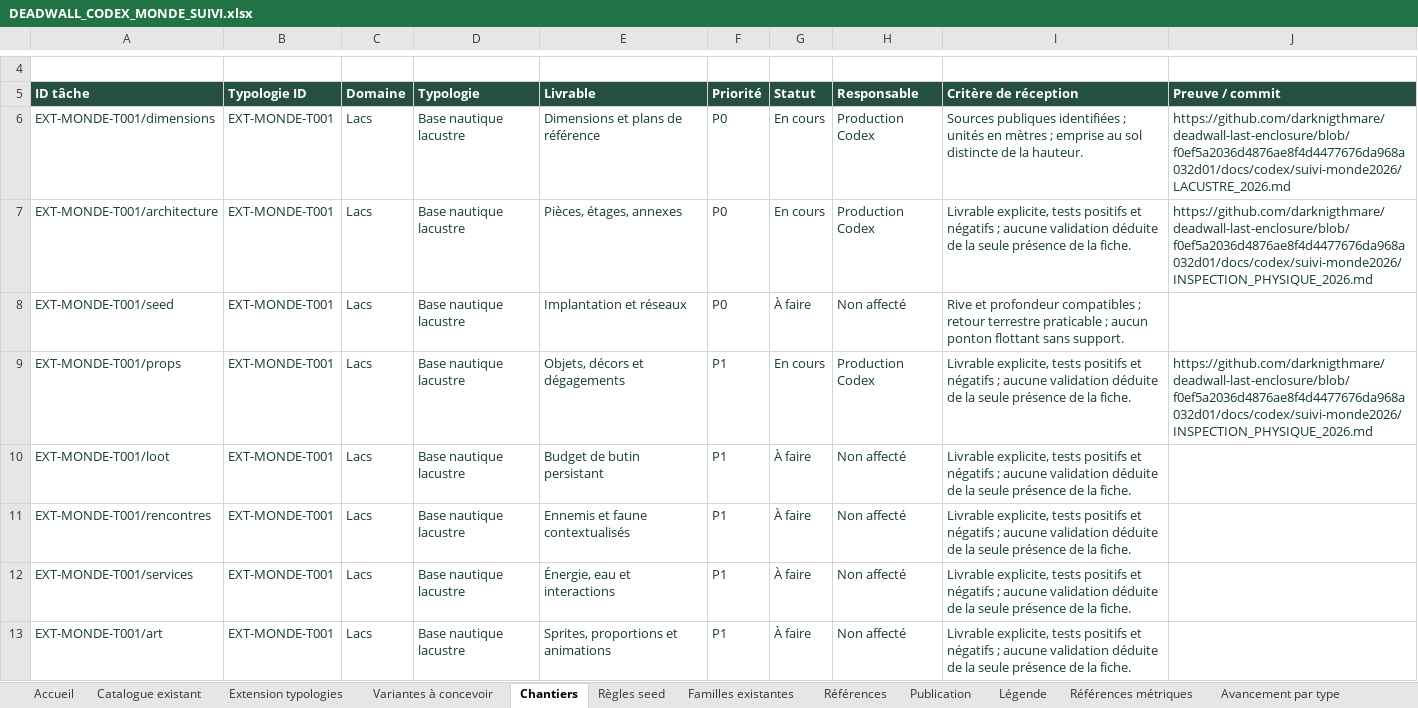
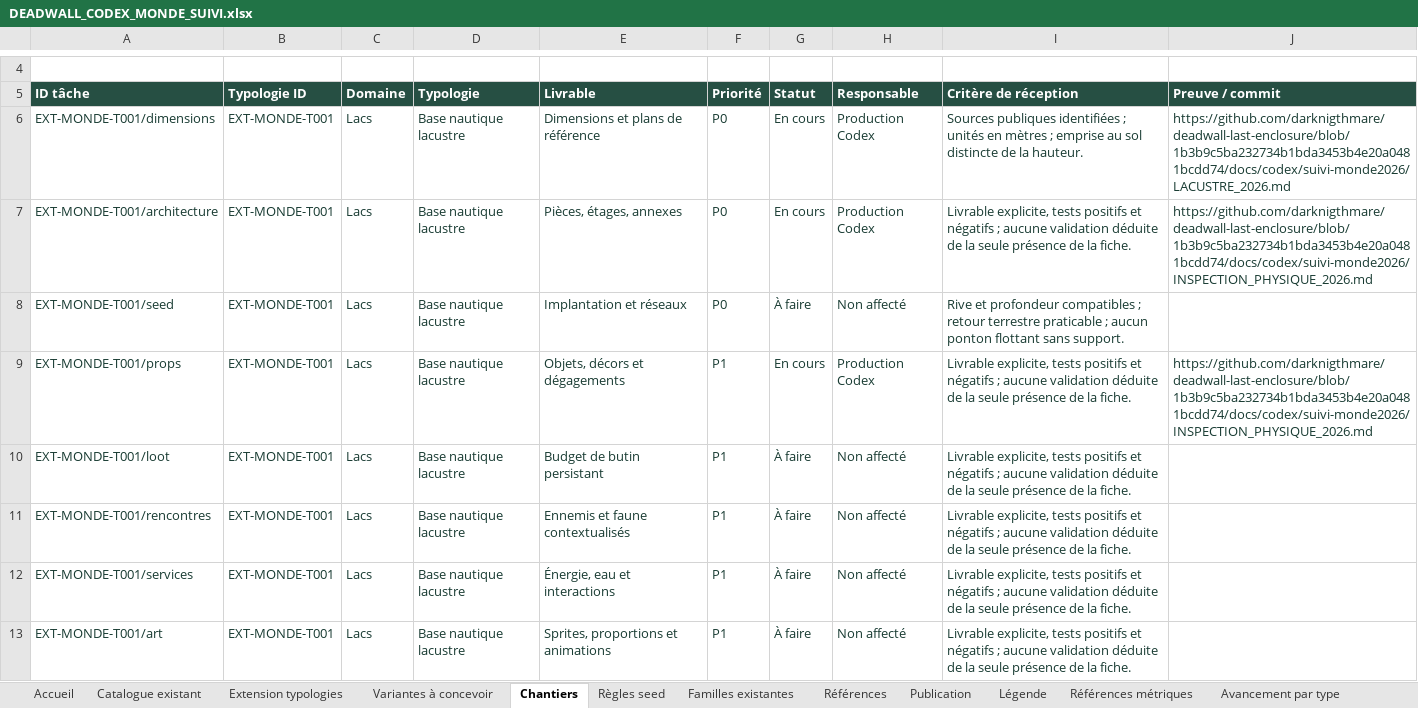
Before and after one commit to darknigthmare/deadwall-last-enclosure, an Excel workbook: docs/codex/suivi-monde2026/DEADWALL_CODEX_MONDE_SUIVI.xlsx, sheet Chantiers, drawn as a sheet; only a part is shown, gaps mark what is left out; values as stored, in another font and other column widths than the file's, no borders; conditional formats and table styles not drawn; the diff covers the shown part only; the diff names each change by its address in the sheet, - before the commit and + after, or states it on an @@ line.

```diff
--- a/docs/codex/suivi-monde2026/DEADWALL_CODEX_MONDE_SUIVI.xlsx (sheet Chantiers)
+++ b/docs/codex/suivi-monde2026/DEADWALL_CODEX_MONDE_SUIVI.xlsx (sheet Chantiers)
-J6 (Preuve / commit): https://github.com/darknigthmare/deadwall-last-enclosure/blob/f0ef5a2036d4876ae8f4d4477676da968a032d01/docs/codex/suivi-monde2026/LACUSTRE_2026.md
+J6 (Preuve / commit): https://github.com/darknigthmare/deadwall-last-enclosure/blob/1b3b9c5ba232734b1bda3453b4e20a0481bcdd74/docs/codex/suivi-monde2026/LACUSTRE_2026.md
-J7 (Preuve / commit): https://github.com/darknigthmare/deadwall-last-enclosure/blob/f0ef5a2036d4876ae8f4d4477676da968a032d01/docs/codex/suivi-monde2026/INSPECTION_PHYSIQUE_2026.md
+J7 (Preuve / commit): https://github.com/darknigthmare/deadwall-last-enclosure/blob/1b3b9c5ba232734b1bda3453b4e20a0481bcdd74/docs/codex/suivi-monde2026/INSPECTION_PHYSIQUE_2026.md
-J9 (Preuve / commit): https://github.com/darknigthmare/deadwall-last-enclosure/blob/f0ef5a2036d4876ae8f4d4477676da968a032d01/docs/codex/suivi-monde2026/INSPECTION_PHYSIQUE_2026.md
+J9 (Preuve / commit): https://github.com/darknigthmare/deadwall-last-enclosure/blob/1b3b9c5ba232734b1bda3453b4e20a0481bcdd74/docs/codex/suivi-monde2026/INSPECTION_PHYSIQUE_2026.md
```
Also changed, not shown: 421 edited cells elsewhere in this sheet, sheet Catalogue existant, sheet Extension typologies, sheet Inspection, sheet Publication, sheet Accueil, sheet Avancement par type, other sheet tabs, 7 other files.
